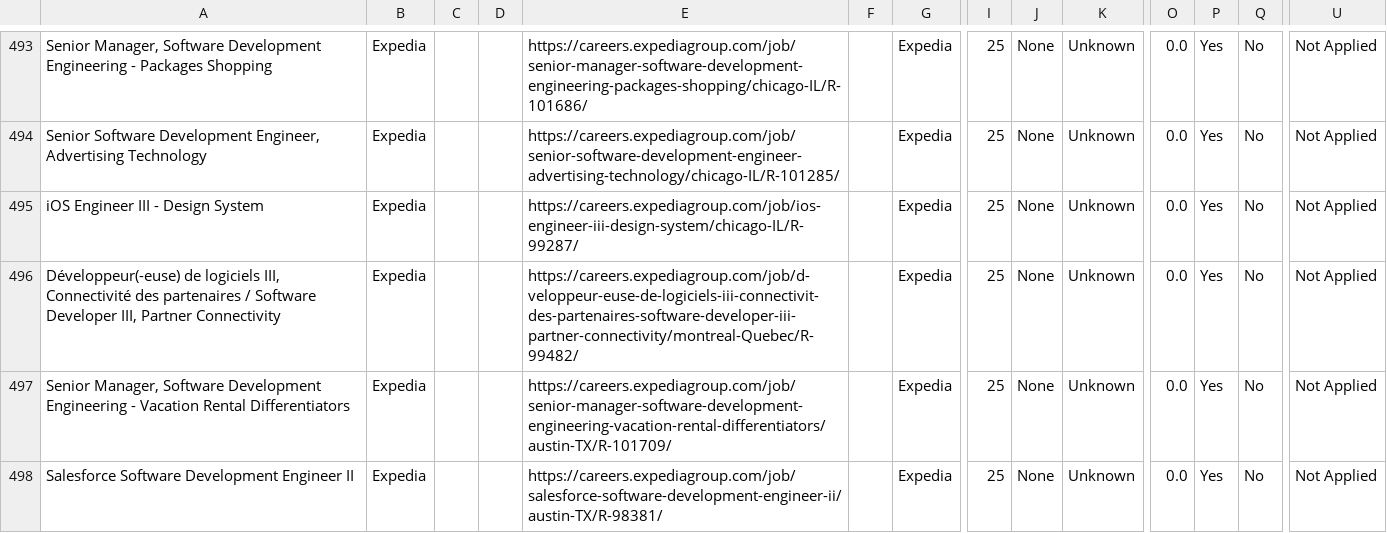
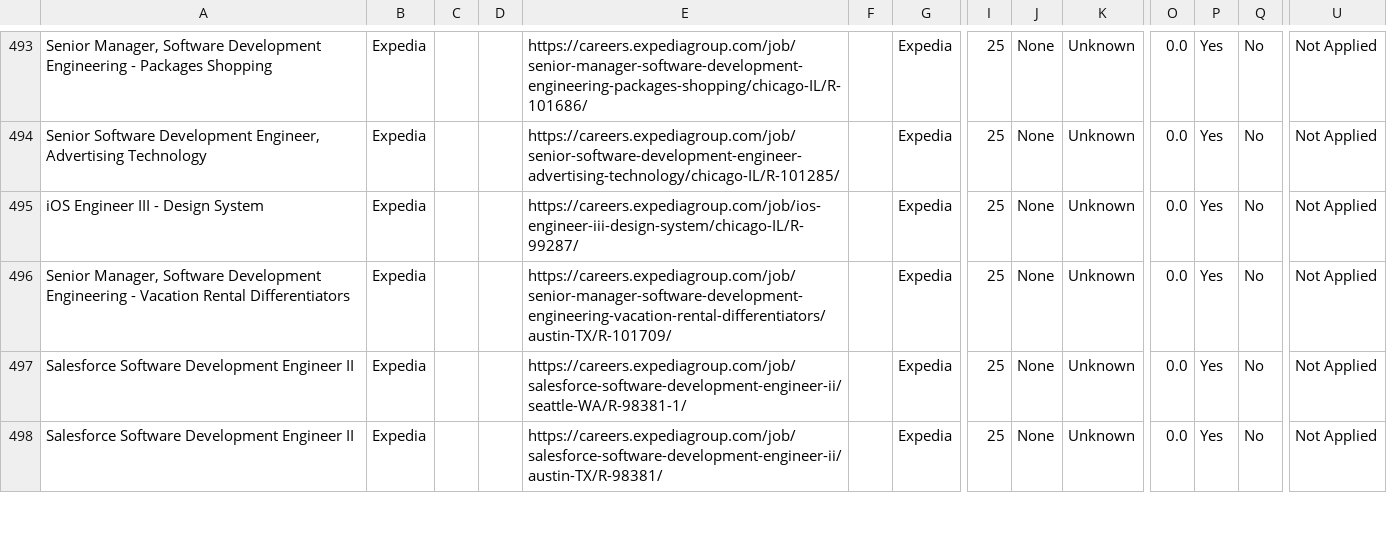
Before and after one commit to naman011/python-projects-secondary, a CSV file: data/jobs.csv, drawn as a sheet; only a part is shown, gaps mark what is left out; removed rows and columns are numbered as before the commit, all else as after; rows hold the shown columns only; the diff covers the shown part only; the diff names each change by its address in the sheet, - before the commit and + after, or states it on an @@ line.

```diff
--- a/data/jobs.csv
+++ b/data/jobs.csv
-row 496: Développeur(-euse) de logiciels III, Connectivité des partenaires / Software Developer III, Partner Connectivity | Expedia |  |  | https://careers.expediagroup.com/job/d-veloppeur-euse-de-logiciels-iii-connectivit-des-partenaires-software-developer-iii-partner-connectivity/montreal-Quebec/R-99482/ |  | Expedia | 25 | None | Unknown | 0.0 | Yes | No | Not Applied
+row 497: Salesforce Software Development Engineer II | Expedia |  |  | https://careers.expediagroup.com/job/salesforce-software-development-engineer-ii/seattle-WA/R-98381-1/ |  | Expedia | 25 | None | Unknown | 0.0 | Yes | No | Not Applied
```
Also changed, not shown: 4 added rows, 1 removed row and 2 edited cells elsewhere in this file, 1 other file.
